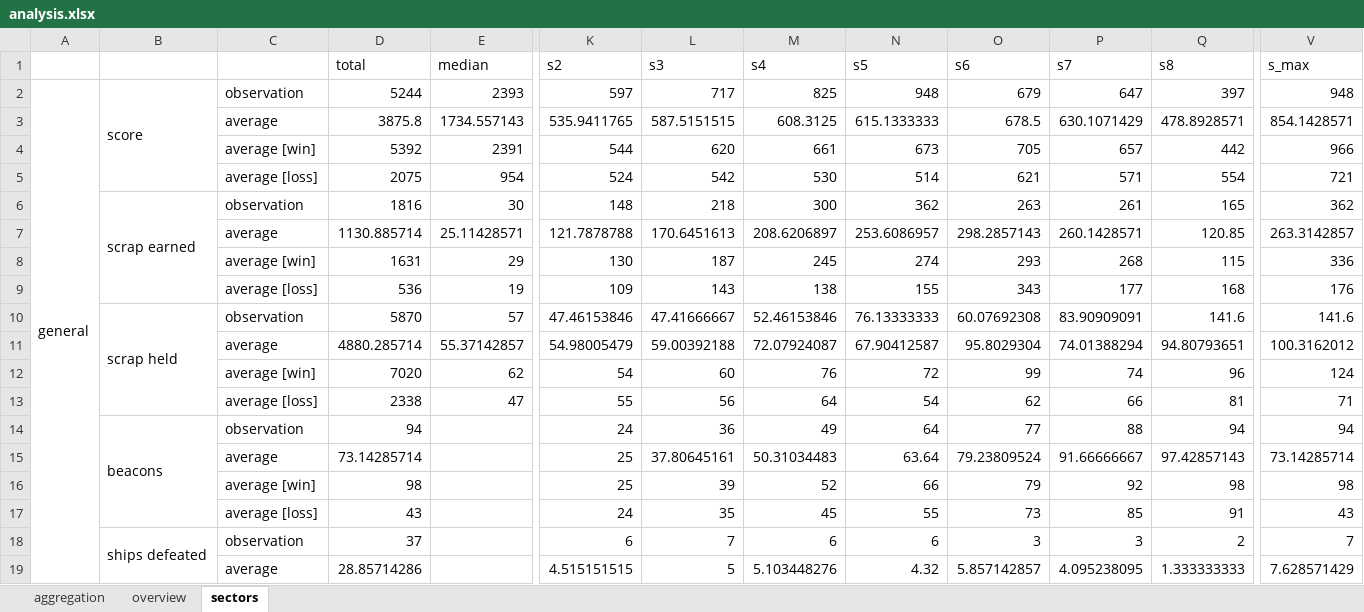
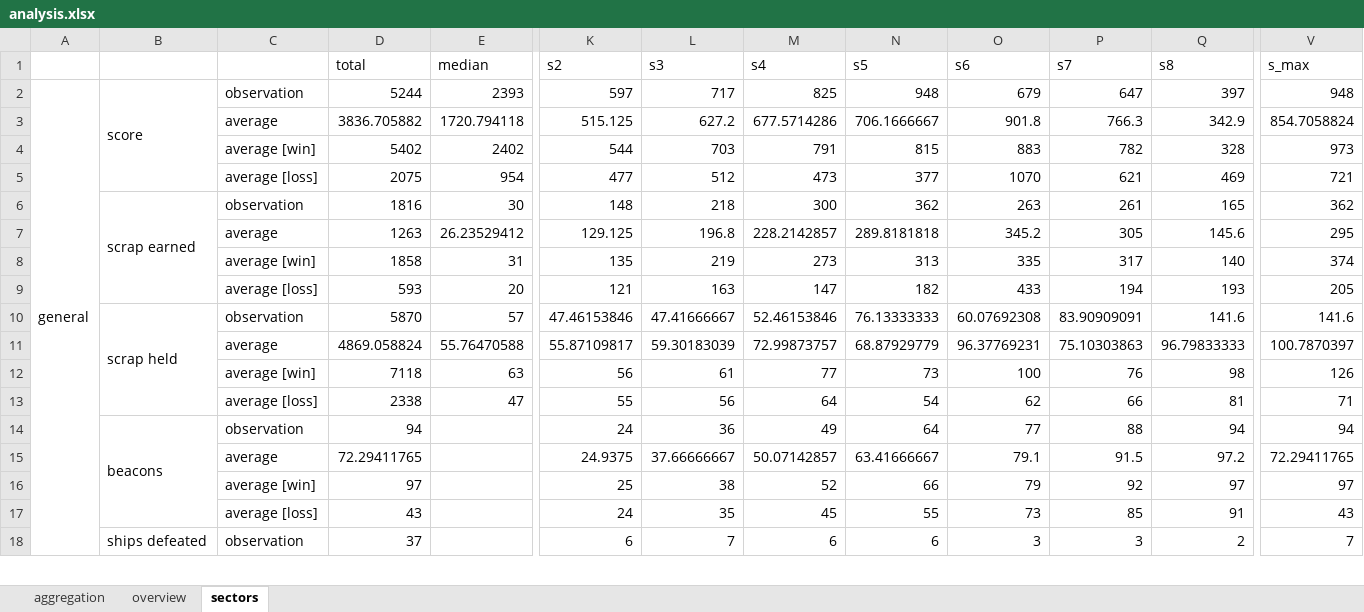
Before and after one commit to SolvingGames/Data-Analysis-FTL, an Excel workbook: analysis.xlsx, sheet sectors, drawn as a sheet; only a part is shown, gaps mark what is left out; values as stored, in another font and other column widths than the file's, no cell formats; 1 other sheet too large or unreadable and not compared; removed rows and columns are numbered as before the commit, all else as after; rows hold the shown columns only; the diff covers the shown part only; the diff names each change by its address in the sheet, - before the commit and + after, or states it on an @@ line.

```diff
--- a/analysis.xlsx (sheet sectors)
+++ b/analysis.xlsx (sheet sectors)
-row 3:  |  | average | 3875.8 | 1734.557143 | 535.9411765 | 587.5151515 | 608.3125 | 615.1333333 | 678.5 | 630.1071429 | 478.8928571 | 854.1428571
-row 4:  |  | average [win] | 5392 | 2391 | 544 | 620 | 661 | 673 | 705 | 657 | 442 | 966
+row 3:  |  | average | 3836.705882 | 1720.794118 | 515.125 | 627.2 | 677.5714286 | 706.1666667 | 901.8 | 766.3 | 342.9 | 854.7058824
+row 4:  |  | average [win] | 5402 | 2402 | 544 | 703 | 791 | 815 | 883 | 782 | 328 | 973
-K5 (s2): 524
+K5 (s2): 477
-L5 (s3): 542
+L5 (s3): 512
-M5 (s4): 530
+M5 (s4): 473
-N5 (s5): 514
+N5 (s5): 377
-O5 (s6): 621
+O5 (s6): 1070
-P5 (s7): 571
+P5 (s7): 621
-Q5 (s8): 554
+Q5 (s8): 469
-row 7:  |  | average | 1130.885714 | 25.11428571 | 121.7878788 | 170.6451613 | 208.6206897 | 253.6086957 | 298.2857143 | 260.1428571 | 120.85 | 263.3142857
-row 8:  |  | average [win] | 1631 | 29 | 130 | 187 | 245 | 274 | 293 | 268 | 115 | 336
-row 9:  |  | average [loss] | 536 | 19 | 109 | 143 | 138 | 155 | 343 | 177 | 168 | 176
+row 7:  |  | average | 1263 | 26.23529412 | 129.125 | 196.8 | 228.2142857 | 289.8181818 | 345.2 | 305 | 145.6 | 295
+row 8:  |  | average [win] | 1858 | 31 | 135 | 219 | 273 | 313 | 335 | 317 | 140 | 374
+row 9:  |  | average [loss] | 593 | 20 | 121 | 163 | 147 | 182 | 433 | 194 | 193 | 205
-row 11:  |  | average | 4880.285714 | 55.37142857 | 54.98005479 | 59.00392188 | 72.07924087 | 67.90412587 | 95.8029304 | 74.01388294 | 94.80793651 | 100.3162012
-row 12:  |  | average [win] | 7020 | 62 | 54 | 60 | 76 | 72 | 99 | 74 | 96 | 124
+row 11:  |  | average | 4869.058824 | 55.76470588 | 55.87109817 | 59.30183039 | 72.99873757 | 68.87929779 | 96.37769231 | 75.10303863 | 96.79833333 | 100.7870397
+row 12:  |  | average [win] | 7118 | 63 | 56 | 61 | 77 | 73 | 100 | 76 | 98 | 126
-row 15:  |  | average | 73.14285714 |  | 25 | 37.80645161 | 50.31034483 | 63.64 | 79.23809524 | 91.66666667 | 97.42857143 | 73.14285714
+row 15:  |  | average | 72.29411765 |  | 24.9375 | 37.66666667 | 50.07142857 | 63.41666667 | 79.1 | 91.5 | 97.2 | 72.29411765
-D16 (total): 98
+D16 (total): 97
-L16 (s3): 39
+L16 (s3): 38
-Q16 (s8): 98
+Q16 (s8): 97
-V16 (s_max): 98
+V16 (s_max): 97
-row 19:  |  | average | 28.85714286 |  | 4.515151515 | 5 | 5.103448276 | 4.32 | 5.857142857 | 4.095238095 | 1.333333333 | 7.628571429
```
Also changed, not shown: 28 added rows, 27 removed rows and 43 edited cells elsewhere in this sheet, sheet overview, cell formats, 1 other file.
